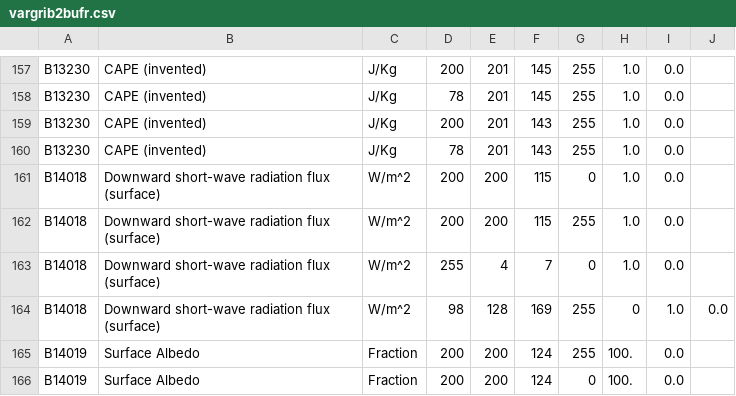
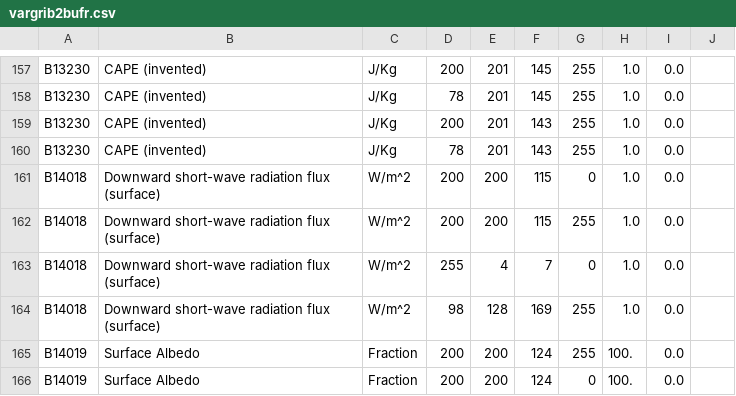
Before and after one commit to ARPA-SIMC/libsim, a CSV file: data/vargrib2bufr.csv, drawn as a sheet; only a part is shown, gaps mark what is left out.

Commit message:
bugfix

```diff
--- a/data/vargrib2bufr.csv
+++ b/data/vargrib2bufr.csv
@@ -163,3 +163,3 @@ B14018,Downward short-wave radiation flux (surface),W/m^2,200,200,115,255,1.0,0.
 B14018,Downward short-wave radiation flux (surface),W/m^2,255,4,7,0,1.0,0.0
-B14018,Downward short-wave radiation flux (surface),W/m^2,98,128,169,255,0,1.0,0.0
+B14018,Downward short-wave radiation flux (surface),W/m^2,98,128,169,255,1.0,0.0
 B14019,Surface Albedo,Fraction,200,200,124,255,100.,0.0
```
